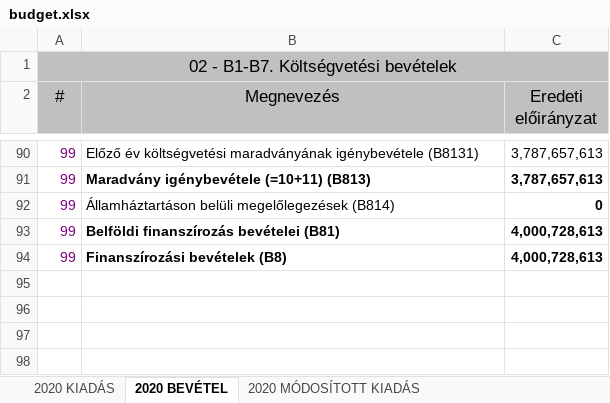
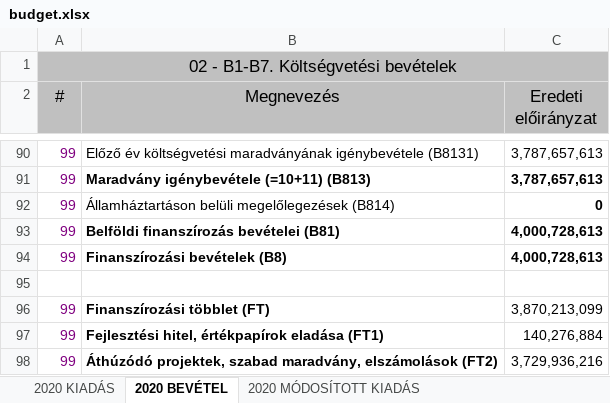
Before and after one commit to k-monitor/onkormanyzati-koltsegvetes-v2, an Excel workbook: input/budget.xlsx, sheet 2020 BEVÉTEL, drawn as a sheet; only a part is shown, gaps mark what is left out; values as stored, in another font and other column widths than the file's, no borders; the diff names each change by its address in the sheet, - before the commit and + after, or states it on an @@ line.

Commit message:
added FTx nodes (Miki)

```diff
--- a/input/budget.xlsx (sheet 2020 BEVÉTEL)
+++ b/input/budget.xlsx (sheet 2020 BEVÉTEL)
+row 95: (empty)
+row 96: 99 | Finanszírozási többlet (FT) | 3,870,213,099
+row 97: 99 | Fejlesztési hitel, értékpapírok eladása (FT1) | 140,276,884
+row 98: 99 | Áthúzódó projektek, szabad maradvány, elszámolások (FT2) | 3,729,936,216
```
Also changed, not shown: sheet 2020 MÓDOSÍTOTT BEVÉTEL, charts or pictures.
